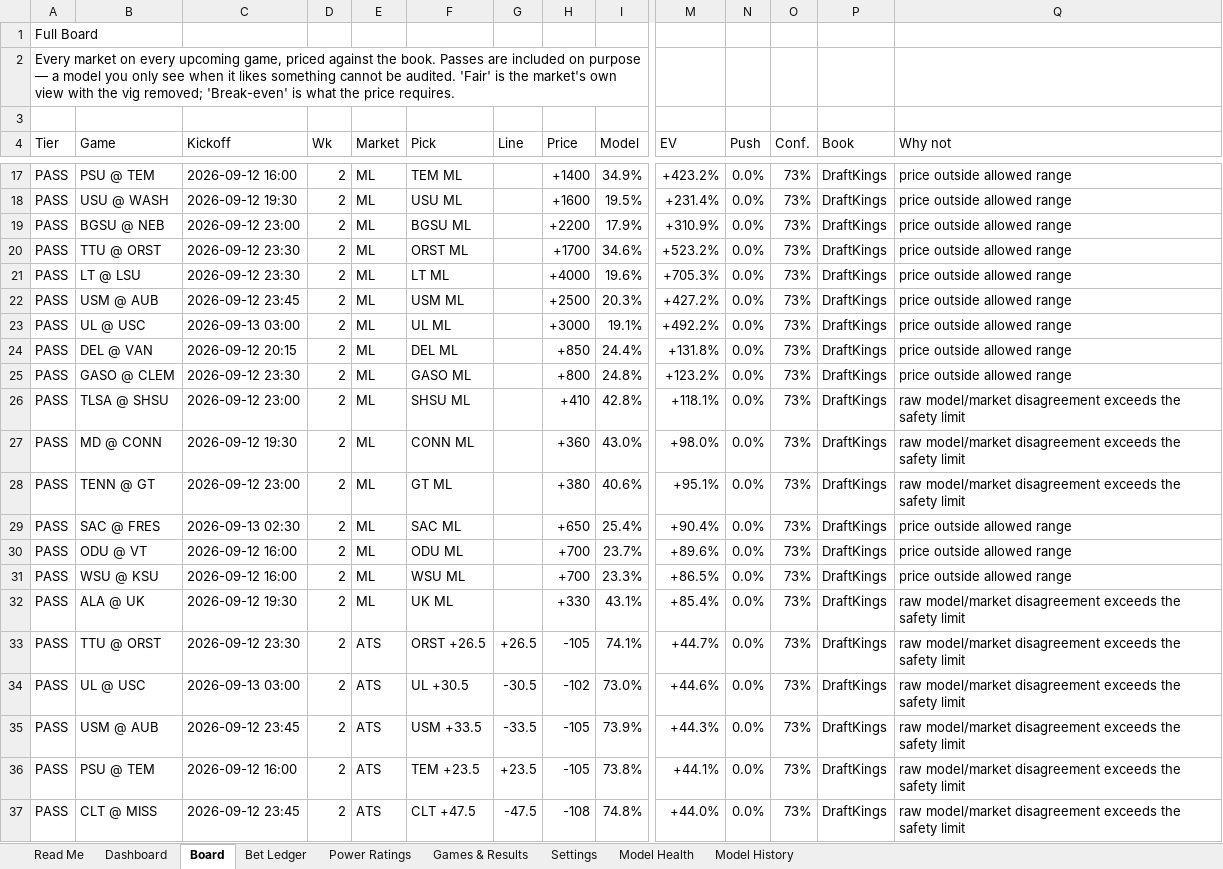
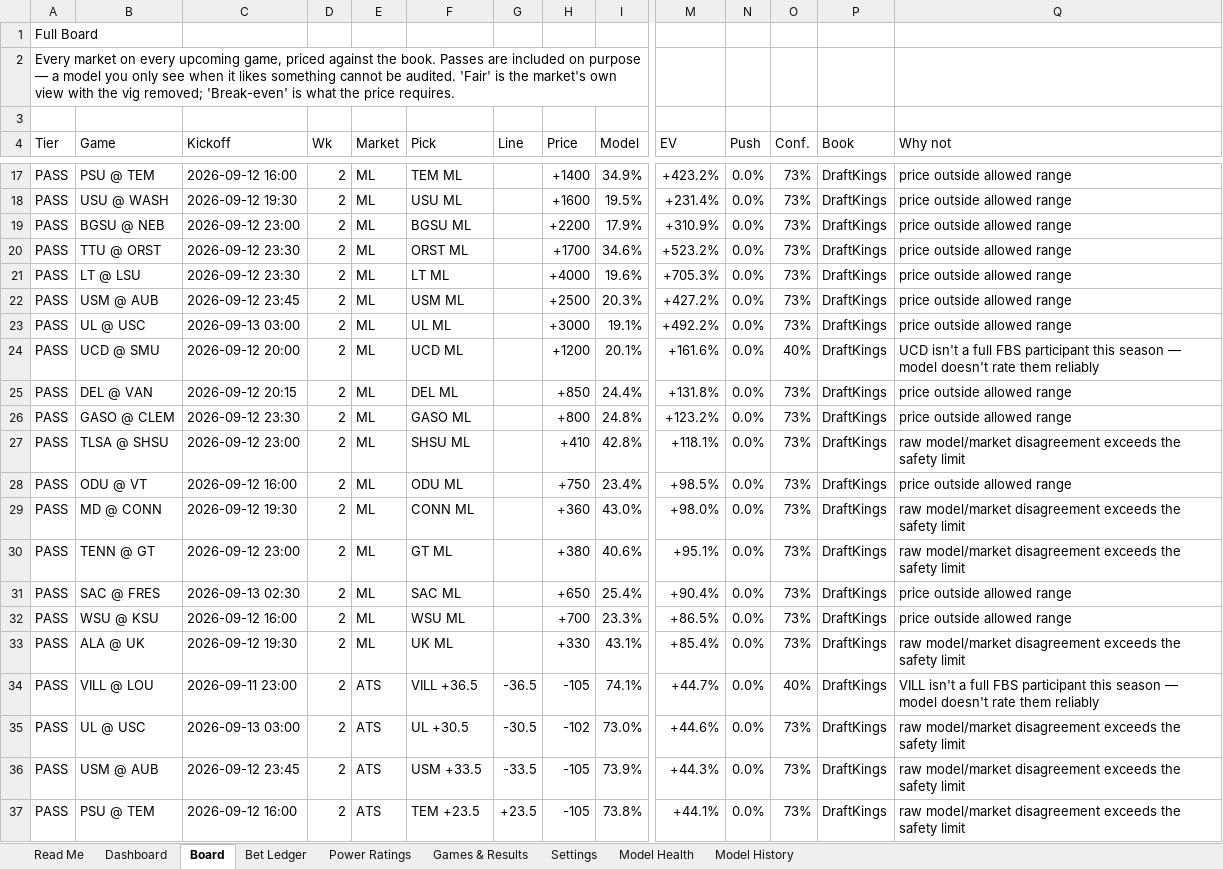
Before and after one commit to CHILLYCHILLY14/ncaaf-edge, an Excel workbook: NCAAF_Edge_Model.xlsx, sheet Board, drawn as a sheet; only a part is shown, gaps mark what is left out; the shorter side is filled out with more unchanged rows; values as stored, in another font and other column widths than the file's, no cell formats; table styles not drawn; removed rows and columns are numbered as before the commit, all else as after; rows hold the shown columns only; the diff covers the shown part only; the diff names each change by its address in the sheet, - before the commit and + after, or states it on an @@ line.

```diff
--- a/NCAAF_Edge_Model.xlsx (sheet Board)
+++ b/NCAAF_Edge_Model.xlsx (sheet Board)
+row 24: PASS | UCD @ SMU | 2026-09-12 20:00 | 2 | ML | UCD ML |  | +1200 | 20.1% | +161.6% | 0.0% | 40% | DraftKings | UCD isn't a full FBS participant this season — model doesn't rate them reliably
+row 28: PASS | ODU @ VT | 2026-09-12 16:00 | 2 | ML | ODU ML |  | +750 | 23.4% | +98.5% | 0.0% | 73% | DraftKings | price outside allowed range
-row 30: PASS | ODU @ VT | 2026-09-12 16:00 | 2 | ML | ODU ML |  | +700 | 23.7% | +89.6% | 0.0% | 73% | DraftKings | price outside allowed range
-B34 (Game): TTU @ ORST
+B34 (Game): VILL @ LOU
-C34 (Kickoff): 2026-09-12 23:30
+C34 (Kickoff): 2026-09-11 23:00
-F34 (Pick): ORST +26.5
+F34 (Pick): VILL +36.5
-G34 (Line): +26.5
+G34 (Line): -36.5
-O34 (Conf.): 73%
+O34 (Conf.): 40%
-Q34 (Why not): raw model/market disagreement exceeds the safety limit
+Q34 (Why not): VILL isn't a full FBS participant this season — model doesn't rate them reliably
```
Also changed, not shown: 43 added rows, 24 removed rows and 99 edited cells elsewhere in this sheet, sheet Games & Results, sheet Dashboard, sheet Model History, sheet Read Me, cell formats, 10 other files.
